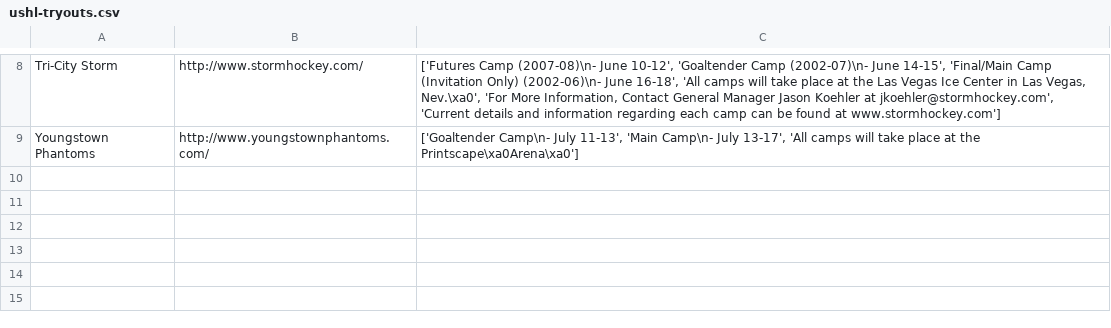
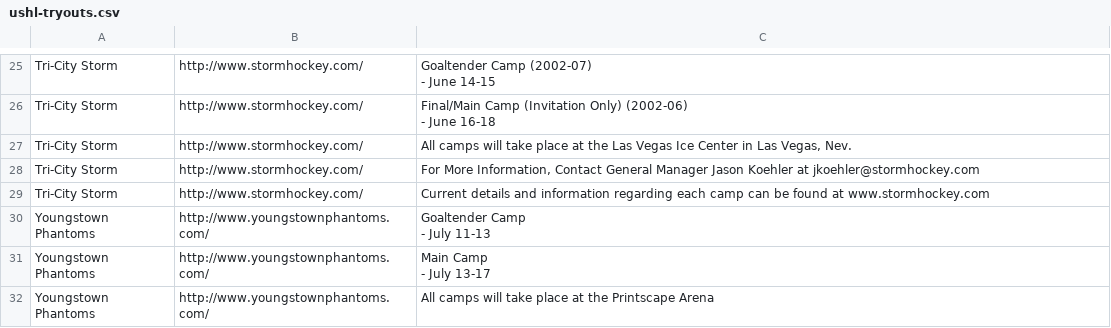
Before and after one commit to rdoherty2019/rdoherty2019.github.io, a CSV file: tryoutMap/ushl-tryouts.csv, drawn as a sheet; only a part is shown, gaps mark what is left out; addresses are those after the commit; ↵ is a line break in a cell; the diff covers the shown part only; the diff names each change by its address in the sheet, - before the commit and + after, or states it on an @@ line.

```diff
--- a/tryoutMap/ushl-tryouts.csv
+++ b/tryoutMap/ushl-tryouts.csv
-C25: ['Futures Camp (2007-08)\n- June 10-12', 'Goaltender Camp (2002-07)\n- June 14-15', 'Final/Main Camp (Invitation Only) (2002-06)\n- June 16-18', 'All camps will take place at the Las Vegas Ice Center in Las Vegas, Nev.\xa0', 'For More Information, Contact General Manager Jason Koehler at jkoehler@stormhockey.com', 'Current details and information regarding each camp can be found at www.stormhockey.com']
+C25: Goaltender Camp (2002-07) ↵ - June 14-15
+row 26: Tri-City Storm | http://www.stormhockey.com/ | Final/Main Camp (Invitation Only) (2002-06) ↵ - June 16-18
+row 27: Tri-City Storm | http://www.stormhockey.com/ | All camps will take place at the Las Vegas Ice Center in Las Vegas, Nev.
+row 28: Tri-City Storm | http://www.stormhockey.com/ | For More Information, Contact General Manager Jason Koehler at jkoehler@stormhockey.com
+row 29: Tri-City Storm | http://www.stormhockey.com/ | Current details and information regarding each camp can be found at www.stormhockey.com
+row 30: Youngstown Phantoms | http://www.youngstownphantoms.com/ | Goaltender Camp ↵ - July 11-13
+row 31: Youngstown Phantoms | http://www.youngstownphantoms.com/ | Main Camp ↵ - July 13-17
-C32: ['Goaltender Camp\n- July 11-13', 'Main Camp\n- July 13-17', 'All camps will take place at the Printscape\xa0Arena\xa0']
+C32: All camps will take place at the Printscape Arena
```
Also changed, not shown: 17 added rows and 6 edited cells elsewhere in this file, 1 other file.
